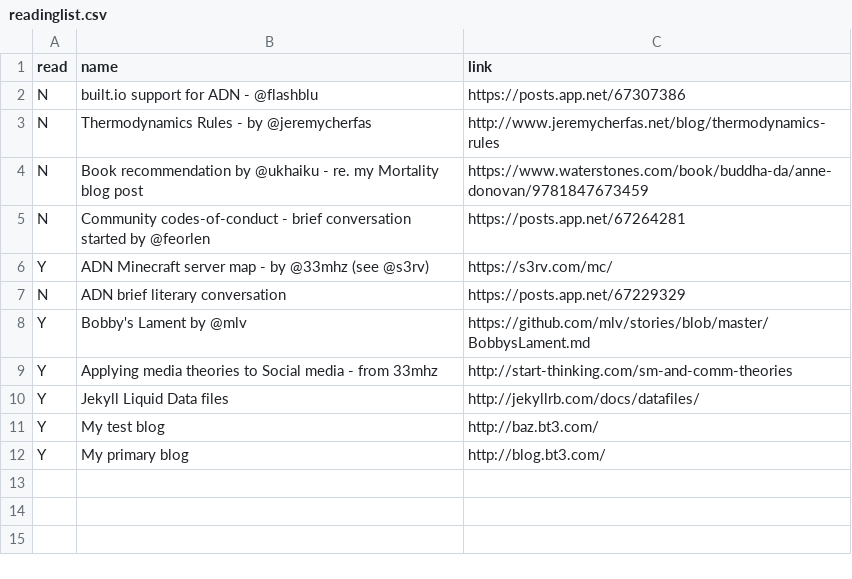
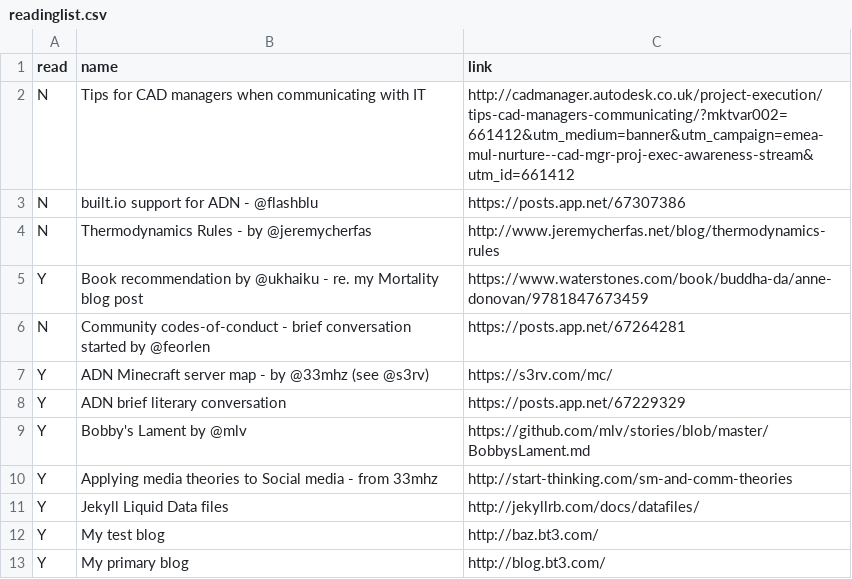
Before and after one commit to bazbt3/hyde, a CSV file: _data/readinglist.csv, drawn as a sheet.

Commit message:
Ongoing updates.

```diff
--- a/_data/readinglist.csv
+++ b/_data/readinglist.csv
@@ -1,8 +1,9 @@
 read,name,link
+N,Tips for CAD managers when communicating with IT,http://cadmanager.autodesk.co.uk/project-execution/tips-cad-managers-communicating/?mktvar002=661412&utm_medium=banner&utm_campaign=emea-mul-nurture--cad-mgr-proj-exec-awareness-stream&utm_id=661412
 N,built.io support for ADN - @flashblu,https://posts.app.net/67307386
 N,Thermodynamics Rules - by @jeremycherfas,http://www.jeremycherfas.net/blog/thermodynamics-rules
-N,Book recommendation by @ukhaiku - re. my Mortality blog post,https://www.waterstones.com/book/buddha-da/anne-donovan/9781847673459
+Y,Book recommendation by @ukhaiku - re. my Mortality blog post,https://www.waterstones.com/book/buddha-da/anne-donovan/9781847673459
 N,Community codes-of-conduct - brief conversation started by @feorlen,https://posts.app.net/67264281
 Y,ADN Minecraft server map - by @33mhz (see @s3rv),https://s3rv.com/mc/
-N,ADN brief literary conversation,https://posts.app.net/67229329
+Y,ADN brief literary conversation,https://posts.app.net/67229329
 Y,Bobby's Lament by @mlv,https://github.com/mlv/stories/blob/master/BobbysLament.md
```
